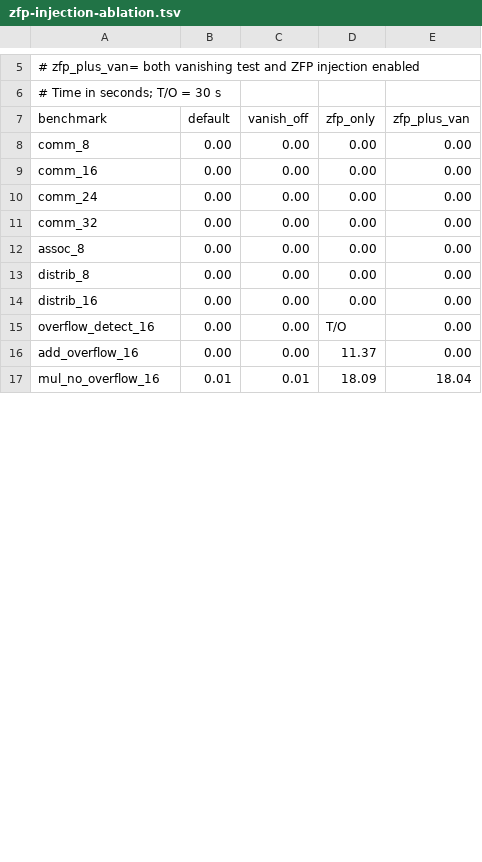
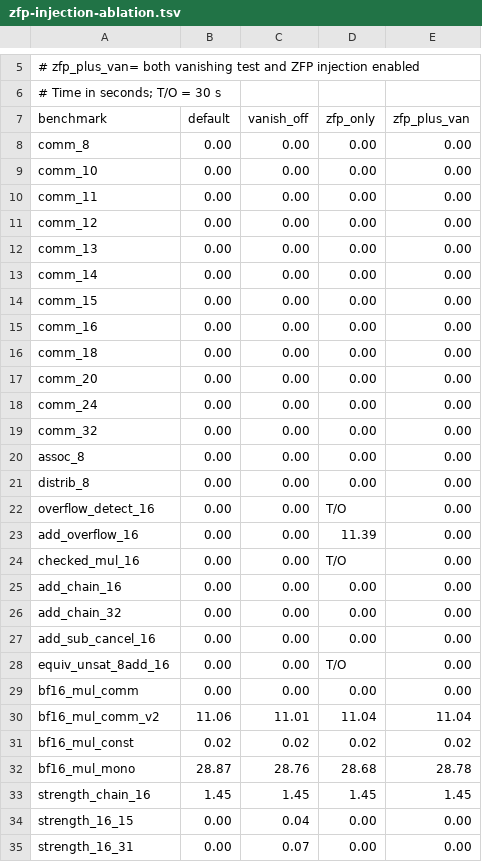
Before and after one commit to diffblue/cbmc, a TSV file: bench-multiplication/zfp-injection-ablation.tsv, drawn as a sheet; only a part is shown, gaps mark what is left out; the diff covers the shown part only.

```diff
--- a/bench-multiplication/zfp-injection-ablation.tsv
+++ b/bench-multiplication/zfp-injection-ablation.tsv
@@ -8,3 +8,11 @@ benchmark	default	vanish_off	zfp_only	zfp_plus_van
 comm_8	0.00	0.00	0.00	0.00
+comm_10	0.00	0.00	0.00	0.00
+comm_11	0.00	0.00	0.00	0.00
+comm_12	0.00	0.00	0.00	0.00
+comm_13	0.00	0.00	0.00	0.00
+comm_14	0.00	0.00	0.00	0.00
+comm_15	0.00	0.00	0.00	0.00
 comm_16	0.00	0.00	0.00	0.00
+comm_18	0.00	0.00	0.00	0.00
+comm_20	0.00	0.00	0.00	0.00
 comm_24	0.00	0.00	0.00	0.00
@@ -13,5 +21,15 @@ assoc_8	0.00	0.00	0.00	0.00
 distrib_8	0.00	0.00	0.00	0.00
-distrib_16	0.00	0.00	0.00	0.00
 overflow_detect_16	0.00	0.00	T/O	0.00
-add_overflow_16	0.00	0.00	11.37	0.00
-mul_no_overflow_16	0.01	0.01	18.09	18.04
+add_overflow_16	0.00	0.00	11.39	0.00
+checked_mul_16	0.00	0.00	T/O	0.00
+add_chain_16	0.00	0.00	0.00	0.00
+add_chain_32	0.00	0.00	0.00	0.00
+add_sub_cancel_16	0.00	0.00	0.00	0.00
+equiv_unsat_8add_16	0.00	0.00	T/O	0.00
+bf16_mul_comm	0.00	0.00	0.00	0.00
+bf16_mul_comm_v2	11.06	11.01	11.04	11.04
+bf16_mul_const	0.02	0.02	0.02	0.02
+bf16_mul_mono	28.87	28.76	28.68	28.78
+strength_chain_16	1.45	1.45	1.45	1.45
+strength_16_15	0.00	0.04	0.00	0.00
+strength_16_31	0.00	0.07	0.00	0.00
```
Also changed, not shown: 5 added rows, 5 removed rows and 3 edited cells elsewhere in this file, 3 other files.
